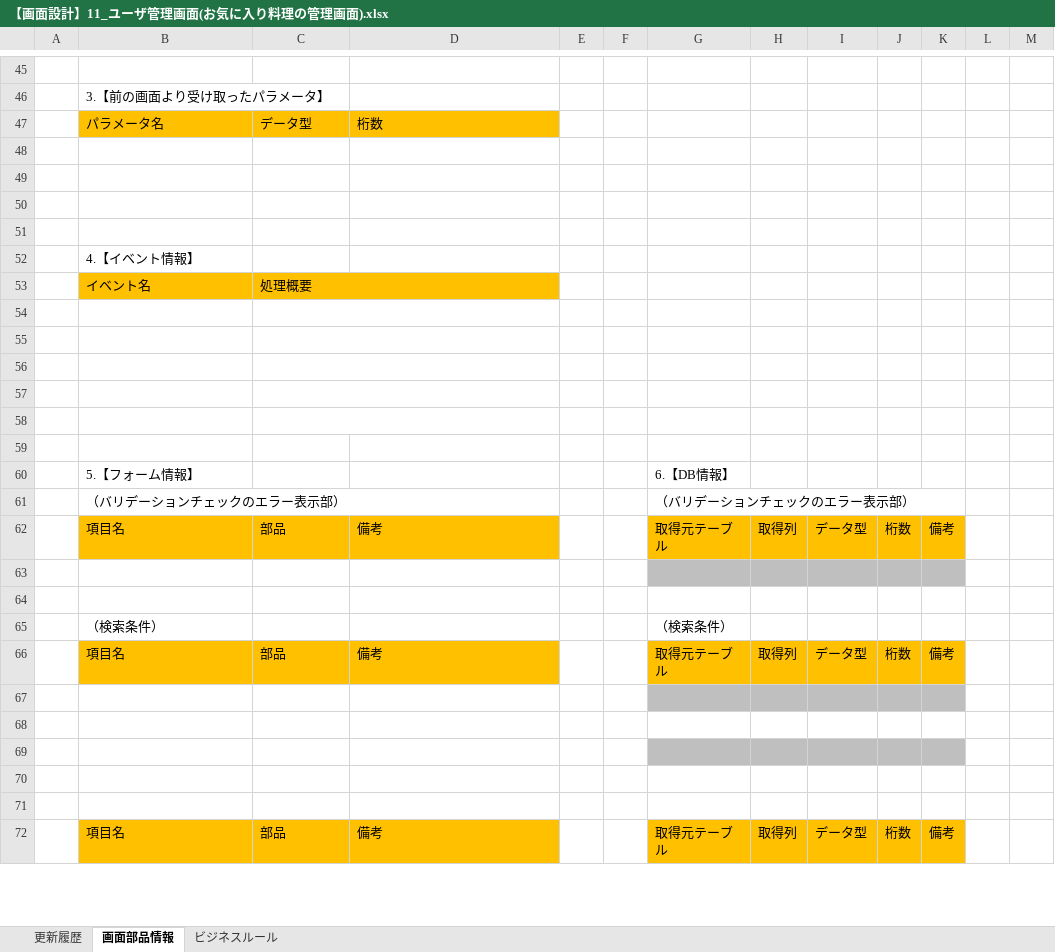
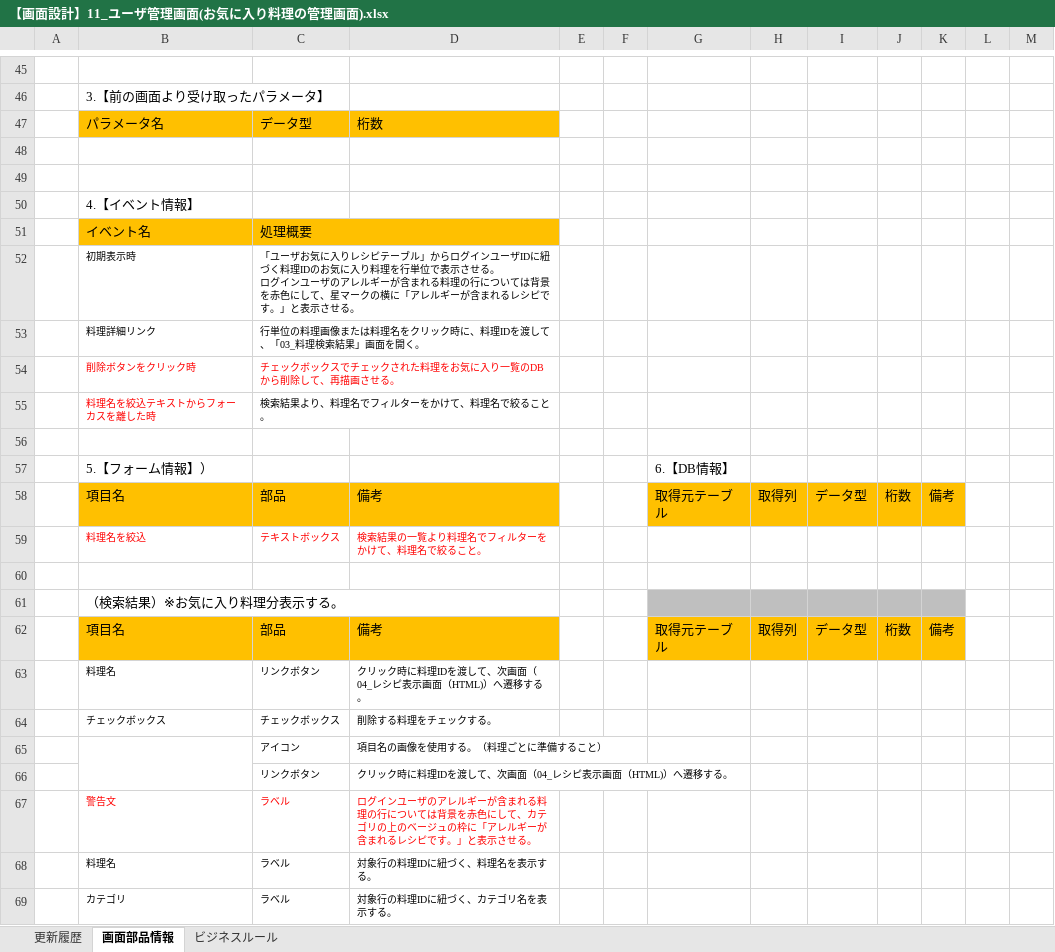
Before and after one commit to Fukuta-Y/Jashin_CAS_doc, an Excel workbook: 画面設計/【画面設計】11_ユーザ管理画面(お気に入り料理の管理画面).xlsx, sheet 画面部品情報, drawn as a sheet; only a part is shown, gaps mark what is left out; the shorter side is filled out with more unchanged rows; values as stored, in another font and other column widths than the file's, no borders; charts and pictures not drawn; removed rows and columns are numbered as before the commit, all else as after; ↵ is a line break in a cell; the diff covers the shown part only; the diff names each change by its address in the sheet, - before the commit and + after, or states it on an @@ line.

```diff
--- a/画面設計/【画面設計】11_ユーザ管理画面(お気に入り料理の管理画面).xlsx (sheet 画面部品情報)
+++ b/画面設計/【画面設計】11_ユーザ管理画面(お気に入り料理の管理画面).xlsx (sheet 画面部品情報)
-row 50: (empty)
-row 51: (empty)
+row 52:  | 初期表示時 | 「ユーザお気に入りレシピテーブル」からログインユーザIDに紐づく料理IDのお気に入り料理を行単位で表示させる。 ↵ ログインユーザのアレルギーが含まれる料理の行については背景を赤色にして、星マークの横に「アレルギーが含まれるレシピです。」と表示させる。
+row 53:  | 料理詳細リンク | 行単位の料理画像または料理名をクリック時に、料理IDを渡して、「03_料理検索結果」画面を開く。
+row 54:  | 削除ボタンをクリック時 | チェックボックスでチェックされた料理をお気に入り一覧のDBから削除して、再描画させる。
+row 55:  | 料理名を絞込テキストからフォーカスを離した時 | 検索結果より、料理名でフィルターをかけて、料理名で絞ること。
-C54:D54 merged
+row 57:  | 5.【フォーム情報】） |  |  |  |  | 6.【DB情報】
@@ row 66 moved to row 58: 項目名 @@
+row 59:  | 料理名を絞込 | テキストボックス | 検索結果の一覧より料理名でフィルターをかけて、料理名で絞ること。
-C55:D55 merged
-B61: (empty)
+B61: （検索結果）※お気に入り料理分表示する。
-C56:D56 merged
-G61:K61 fill: none
+G61:K61 fill: #BFBFBF
-row 57: (empty)
-row 58: (empty)
-row 59: (empty)
-row 60:  | 5.【フォーム情報】 |  |  |  |  | 6.【DB情報】
-row 61:  | （バリデーションチェックのエラー表示部） |  |  |  |  | （バリデーションチェックのエラー表示部）
-row 63: (empty)
+row 63:  | 料理名 | リンクボタン | クリック時に料理IDを渡して、次画面（04_レシピ表示画面（HTML)）へ遷移する。
-G63:K63 fill: #BFBFBF
+G63:K63 fill: none
-row 64: (empty)
+row 64:  | チェックボックス | チェックボックス | 削除する料理をチェックする。
-row 65:  | （検索条件） |  |  |  |  | （検索条件）
+B65:B66 merged
-row 65: (empty)
+row 65:  |  | アイコン | 項目名の画像を使用する。（料理ごとに準備すること）
-G65:K65 fill: #BFBFBF
+G65:K65 fill: none
-row 66: (empty)
+row 66:  |  | リンクボタン | クリック時に料理IDを渡して、次画面（04_レシピ表示画面（HTML)）へ遷移する。
-row 67: (empty)
+row 67:  | 警告文 | ラベル | ログインユーザのアレルギーが含まれる料理の行については背景を赤色にして、カテゴリの上のベージュの枠に「アレルギーが含まれるレシピです。」と表示させる。
-G67:K67 fill: #BFBFBF
+G67:K67 fill: none
-row 68: (empty)
+row 68:  | 料理名 | ラベル | 対象行の料理IDに紐づく、料理名を表示する。
+row 69:  | カテゴリ | ラベル | 対象行の料理IDに紐づく、カテゴリ名を表示する。
```
Also changed, not shown: 11 added rows, 8 removed rows, 8 edited cells and cell formats elsewhere in this sheet, charts or pictures, 画面設計/【画面設計】05_新規登録画面.xlsx, 画面設計/【画面設計】08_質問回答画面.xlsx, 7 other files.
